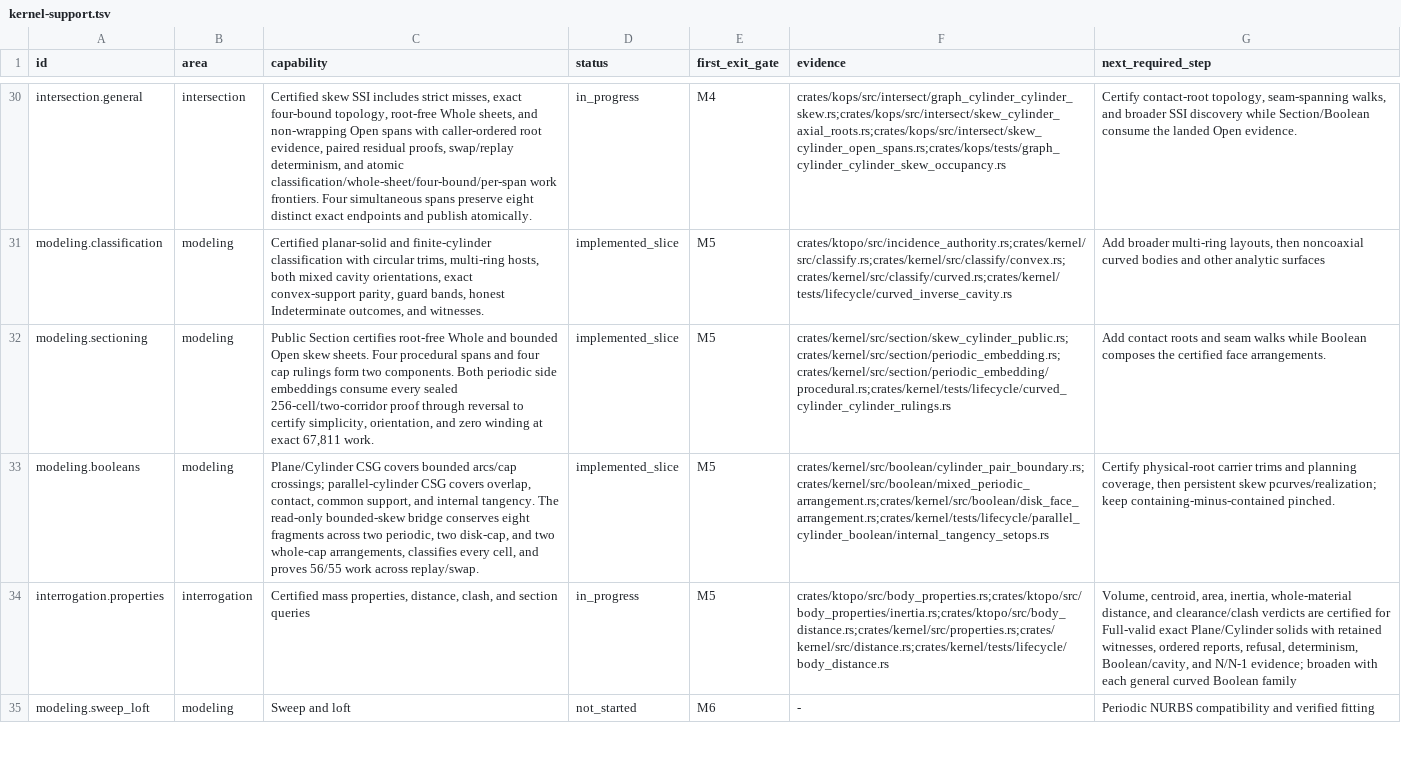
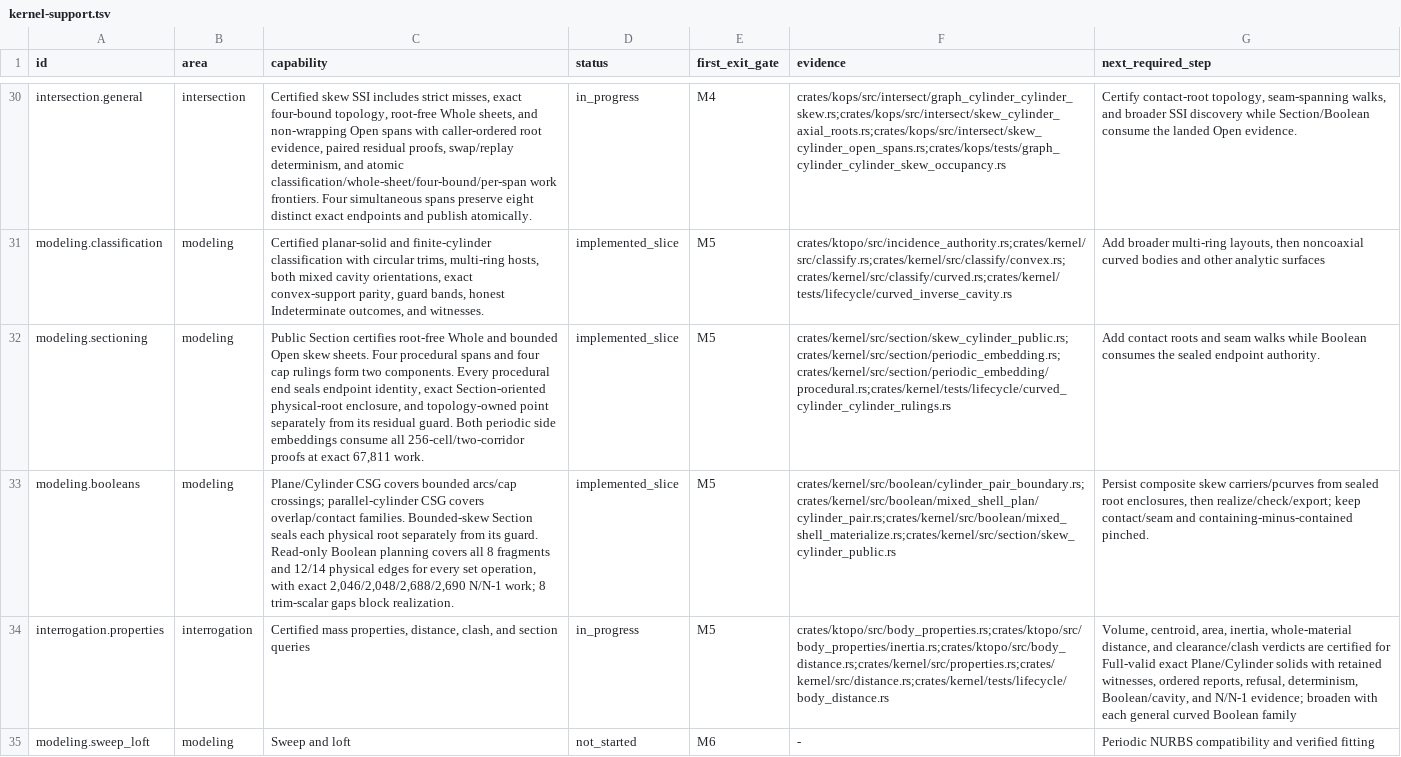
Before and after one commit to josephbajor/geocore, a TSV file: docs/kernel-support.tsv, drawn as a sheet; only a part is shown, gaps mark what is left out; the diff names each change by its address in the sheet, - before the commit and + after, or states it on an @@ line.

Commit message:
feat(boolean): certify complete skew cylinder plans
Seal each bounded procedural end with Section-owned physical-root endpoint, carrier-enclosure, and topology-point authority while keeping residual guards distinct.

Admit those endpoints to mixed-shell planning, retain explicit trim-scalar gaps, reject unresolved gaps at materialization entry points, and certify every truth-selected cylinder-pair plan against all admitted Section fragments and coalesced two-sided physical incidence. Pin the world/oblique, swap, replay, operation, and exact N/N-1 work matrix.

R2 rationale: mixed_shell_plan.rs and mixed_shell_materialize.rs were already above 1,500 lines. Their changes are limited to a child-module hook, one endpoint arm, one evidence filter, and two entry guards; the complete-cylinder algorithm is isolated in a 278-line child module with no function above 60 lines. Splitting the existing materializer further here would separate the retained-evidence and scalar-entry invariants this safety change must update atomically. The 1,303-line boundary file grows only by the shared fixture matrix and remains below the solver threshold.

```diff
--- a/docs/kernel-support.tsv
+++ b/docs/kernel-support.tsv
-C32 (capability): …two components. Both periodic side embeddings consume every sealed 256-cell/two-corridor proof through reversal to certify simplicity, orientation, and zero winding at exact…
+C32 (capability): …two components. Every procedural end seals endpoint identity, exact Section-oriented physical-root enclosure, and topology-owned point separately from its residual guard. Both periodic side embeddings consume all 256-cell/two-corridor proofs at exact…
-G32 (next_required_step): …while Boolean composes the certified face arrangements.
+G32 (next_required_step): …while Boolean consumes the sealed endpoint authority.
-C33 (capability): …CSG covers overlap, contact, common support, and internal tangency. The read-only bounded-skew bridge conserves eight fragments across two periodic, two disk-cap, and two whole-cap arrangements, classifies every cell, and proves 56/55 work across replay/swap.
+C33 (capability): …CSG covers overlap/contact families. Bounded-skew Section seals each physical root separately from its guard. Read-only Boolean planning covers all 8 fragments and 12/14 physical edges for every set operation, with exact 2,046/2,048/2,688/2,690 N/N-1 work; 8 trim-scalar gaps block realization.
-F33 (evidence): crates/kernel/src/boolean/cylinder_pair_boundary.rs;crates/kernel/src/boolean/mixed_periodic_arrangement.rs;crates/kernel/src/boolean/disk_face_arrangement.rs;crates/kernel/tests/lifecycle/parallel_cylinder_boolean/internal_tangency_setops.rs
+F33 (evidence): crates/kernel/src/boolean/cylinder_pair_boundary.rs;crates/kernel/src/boolean/mixed_shell_plan/cylinder_pair.rs;crates/kernel/src/boolean/mixed_shell_materialize.rs;crates/kernel/src/section/skew_cylinder_public.rs
-G33 (next_required_step): Certify physical-root carrier trims and planning coverage, then persistent skew pcurves/realization; keep containing-minus-contained pinched.
+G33 (next_required_step): Persist composite skew carriers/pcurves from sealed root enclosures, then realize/check/export; keep contact/seam and containing-minus-contained pinched.
```
Also changed, not shown: 14 other files.
